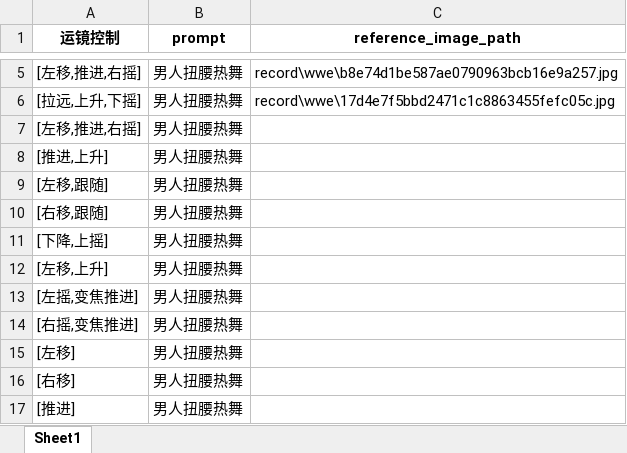
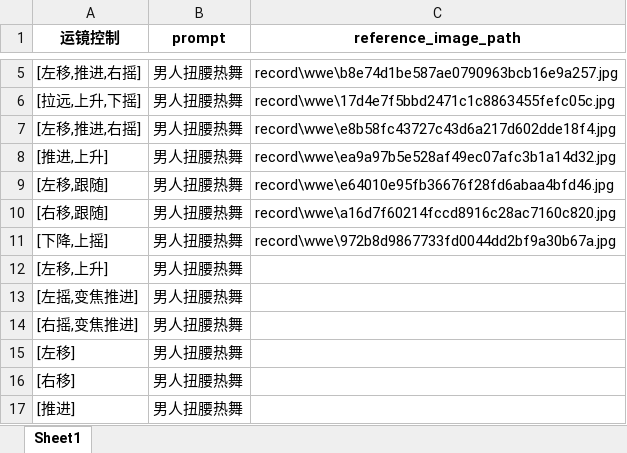
Before and after one commit to Fun-Fox/HLBatch, an Excel workbook: hailuoai_automator/record/prompts-wwe.xlsx, sheet Sheet1, drawn as a sheet; only a part is shown, gaps mark what is left out; values as stored, in another font and other column widths than the file's, no borders; the diff names each change by its address in the sheet, - before the commit and + after, or states it on an @@ line.

```diff
--- a/hailuoai_automator/record/prompts-wwe.xlsx (sheet Sheet1)
+++ b/hailuoai_automator/record/prompts-wwe.xlsx (sheet Sheet1)
-C7 (reference_image_path): (empty)
+C7 (reference_image_path): record\wwe\e8b58fc43727c43d6a217d602dde18f4.jpg
-C8 (reference_image_path): (empty)
+C8 (reference_image_path): record\wwe\ea9a97b5e528af49ec07afc3b1a14d32.jpg
-C9 (reference_image_path): (empty)
+C9 (reference_image_path): record\wwe\e64010e95fb36676f28fd6abaa4bfd46.jpg
-C10 (reference_image_path): (empty)
+C10 (reference_image_path): record\wwe\a16d7f60214fccd8916c28ac7160c820.jpg
-C11 (reference_image_path): (empty)
+C11 (reference_image_path): record\wwe\972b8d9867733fd0044dd2bf9a30b67a.jpg
```
Also changed, not shown: 2 other files.
